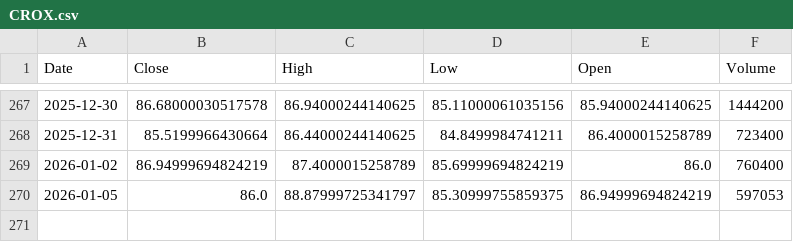
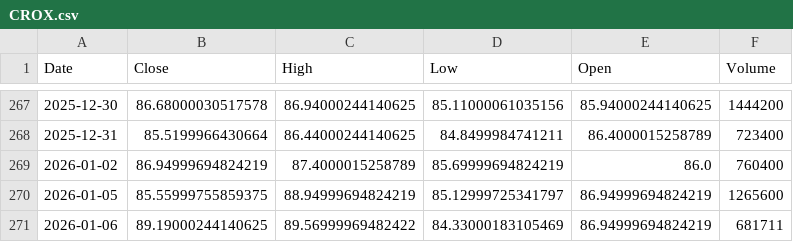
Before and after one commit to Stell0/financealerts, a CSV file: data/CROX.csv, drawn as a sheet; only a part is shown, gaps mark what is left out.

```diff
--- a/data/CROX.csv
+++ b/data/CROX.csv
@@ -269,2 +269,3 @@ Date,Close,High,Low,Open,Volume
 2026-01-02,86.94999694824219,87.4000015258789,85.69999694824219,86.0,760400
-2026-01-05,86.0,88.87999725341797,85.30999755859375,86.94999694824219,597053
+2026-01-05,85.55999755859375,88.94999694824219,85.12999725341797,86.94999694824219,1265600
+2026-01-06,89.19000244140625,89.56999969482422,84.33000183105469,86.94999694824219,681711
```
Also changed, not shown: data/AMAT.csv, data/CSL.csv, 57 other files.
